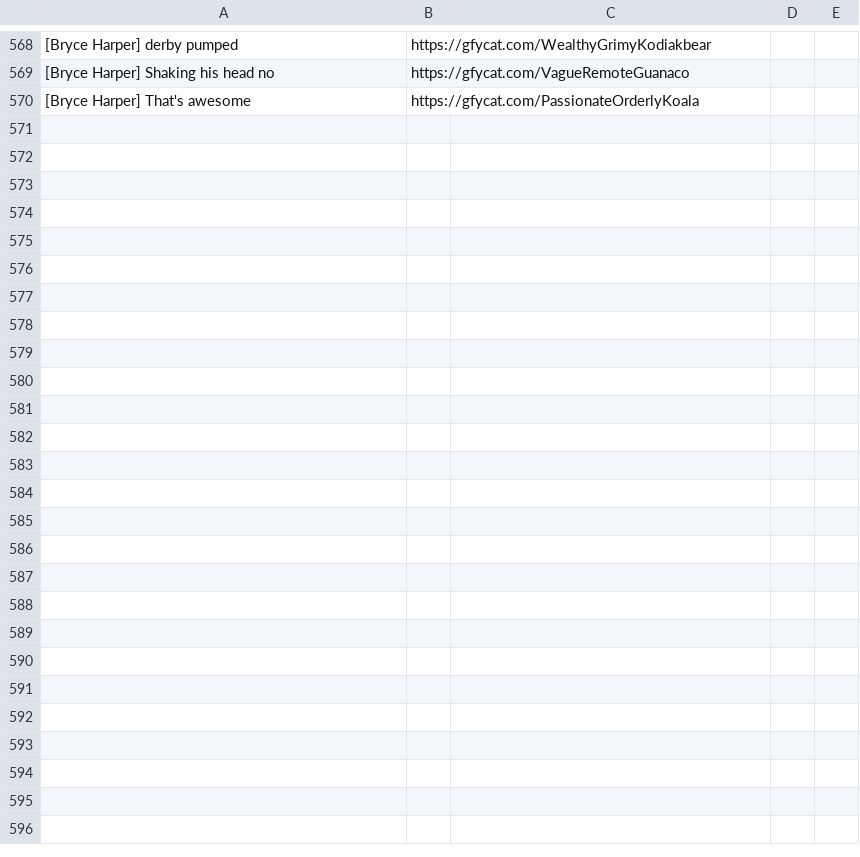
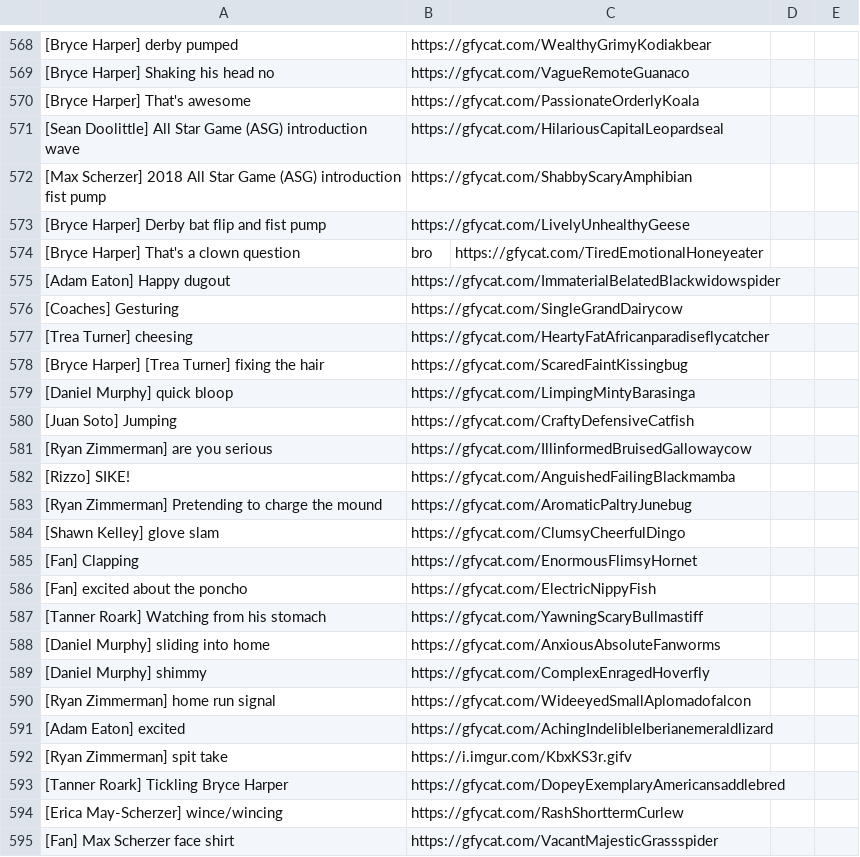
Before and after one commit to efitz11/natsgifbot, a CSV file: postlist.csv, drawn as a sheet; only a part is shown, gaps mark what is left out; the diff covers the shown part only; the diff names each change by its address in the sheet, - before the commit and + after, or states it on an @@ line.

Commit message:
updated gifs

```diff
--- a/postlist.csv
+++ b/postlist.csv
+row 571: [Sean Doolittle] All Star Game (ASG) introduction wave | https://gfycat.com/HilariousCapitalLeopardseal
+row 572: [Max Scherzer] 2018 All Star Game (ASG) introduction fist pump | https://gfycat.com/ShabbyScaryAmphibian
+row 573: [Bryce Harper] Derby bat flip and fist pump | https://gfycat.com/LivelyUnhealthyGeese
+row 574: [Bryce Harper] That's a clown question | bro | https://gfycat.com/TiredEmotionalHoneyeater
+row 575: [Adam Eaton] Happy dugout | https://gfycat.com/ImmaterialBelatedBlackwidowspider
+row 576: [Coaches] Gesturing | https://gfycat.com/SingleGrandDairycow
+row 577: [Trea Turner] cheesing | https://gfycat.com/HeartyFatAfricanparadiseflycatcher
+row 578: [Bryce Harper] [Trea Turner] fixing the hair | https://gfycat.com/ScaredFaintKissingbug
+row 579: [Daniel Murphy] quick bloop | https://gfycat.com/LimpingMintyBarasinga
+row 580: [Juan Soto] Jumping | https://gfycat.com/CraftyDefensiveCatfish
+row 581: [Ryan Zimmerman] are you serious | https://gfycat.com/IllinformedBruisedGallowaycow
+row 582: [Rizzo] SIKE! | https://gfycat.com/AnguishedFailingBlackmamba
+row 583: [Ryan Zimmerman] Pretending to charge the mound | https://gfycat.com/AromaticPaltryJunebug
+row 584: [Shawn Kelley] glove slam | https://gfycat.com/ClumsyCheerfulDingo
+row 585: [Fan] Clapping | https://gfycat.com/EnormousFlimsyHornet
+row 586: [Fan] excited about the poncho | https://gfycat.com/ElectricNippyFish
+row 587: [Tanner Roark] Watching from his stomach | https://gfycat.com/YawningScaryBullmastiff
+row 588: [Daniel Murphy] sliding into home | https://gfycat.com/AnxiousAbsoluteFanworms
+row 589: [Daniel Murphy] shimmy | https://gfycat.com/ComplexEnragedHoverfly
+row 590: [Ryan Zimmerman] home run signal | https://gfycat.com/WideeyedSmallAplomadofalcon
+row 591: [Adam Eaton] excited | https://gfycat.com/AchingIndelibleIberianemeraldlizard
+row 592: [Ryan Zimmerman] spit take | https://i.imgur.com/KbxKS3r.gifv
+row 593: [Tanner Roark] Tickling Bryce Harper | https://gfycat.com/DopeyExemplaryAmericansaddlebred
+row 594: [Erica May-Scherzer] wince/wincing | https://gfycat.com/RashShorttermCurlew
+row 595: [Fan] Max Scherzer face shirt | https://gfycat.com/VacantMajesticGrassspider
```
Also changed, not shown: 1 added row and 1 removed row elsewhere in this file.
